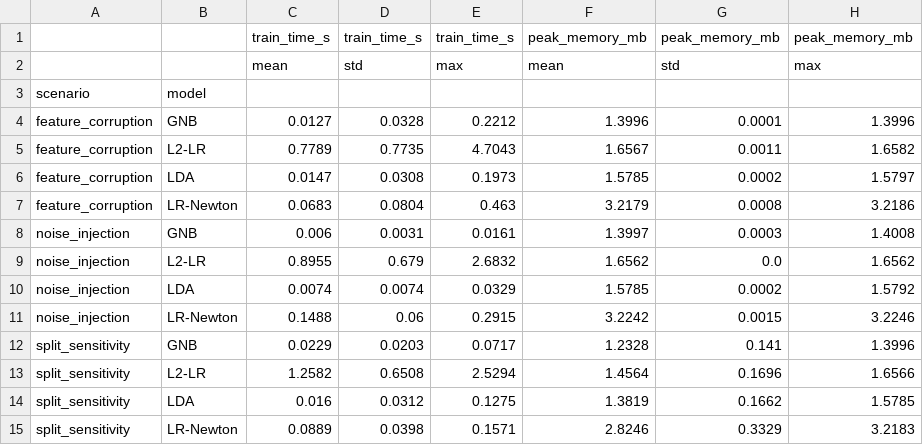
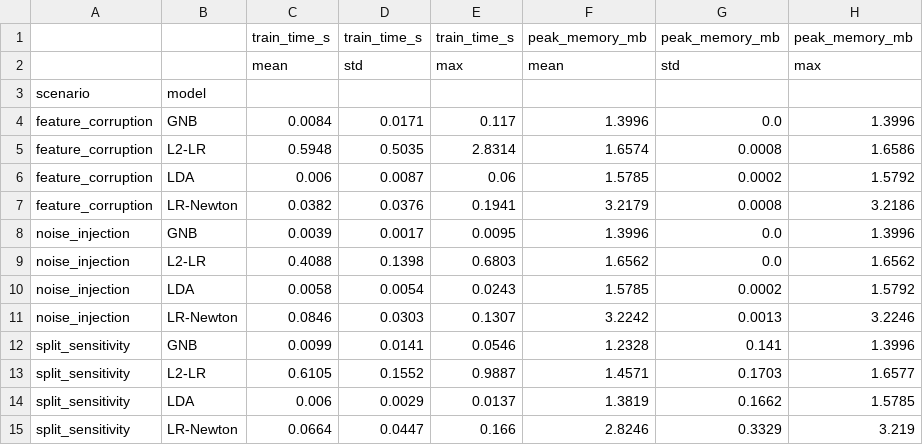
Before and after one commit to kimngoc280105/ml-regression-classification, a CSV file: code/Part2_Classification/artifacts/section4_classification/runtime_memory_summary.csv, drawn as a sheet.

```diff
--- a/code/Part2_Classification/artifacts/section4_classification/runtime_memory_summary.csv
+++ b/code/Part2_Classification/artifacts/section4_classification/runtime_memory_summary.csv
@@ -3,13 +3,13 @@
 scenario,model,,,,,,
-feature_corruption,GNB,0.0127,0.0328,0.2212,1.3996,0.0001,1.3996
-feature_corruption,L2-LR,0.7789,0.7735,4.7043,1.6567,0.0011,1.6582
-feature_corruption,LDA,0.0147,0.0308,0.1973,1.5785,0.0002,1.5797
-feature_corruption,LR-Newton,0.0683,0.0804,0.463,3.2179,0.0008,3.2186
-noise_injection,GNB,0.006,0.0031,0.0161,1.3997,0.0003,1.4008
-noise_injection,L2-LR,0.8955,0.679,2.6832,1.6562,0.0,1.6562
-noise_injection,LDA,0.0074,0.0074,0.0329,1.5785,0.0002,1.5792
-noise_injection,LR-Newton,0.1488,0.06,0.2915,3.2242,0.0015,3.2246
-split_sensitivity,GNB,0.0229,0.0203,0.0717,1.2328,0.141,1.3996
-split_sensitivity,L2-LR,1.2582,0.6508,2.5294,1.4564,0.1696,1.6566
-split_sensitivity,LDA,0.016,0.0312,0.1275,1.3819,0.1662,1.5785
-split_sensitivity,LR-Newton,0.0889,0.0398,0.1571,2.8246,0.3329,3.2183
+feature_corruption,GNB,0.0084,0.0171,0.117,1.3996,0.0,1.3996
+feature_corruption,L2-LR,0.5948,0.5035,2.8314,1.6574,0.0008,1.6586
+feature_corruption,LDA,0.006,0.0087,0.06,1.5785,0.0002,1.5792
+feature_corruption,LR-Newton,0.0382,0.0376,0.1941,3.2179,0.0008,3.2186
+noise_injection,GNB,0.0039,0.0017,0.0095,1.3996,0.0,1.3996
+noise_injection,L2-LR,0.4088,0.1398,0.6803,1.6562,0.0,1.6562
+noise_injection,LDA,0.0058,0.0054,0.0243,1.5785,0.0002,1.5792
+noise_injection,LR-Newton,0.0846,0.0303,0.1307,3.2242,0.0013,3.2246
+split_sensitivity,GNB,0.0099,0.0141,0.0546,1.2328,0.141,1.3996
+split_sensitivity,L2-LR,0.6105,0.1552,0.9887,1.4571,0.1703,1.6577
+split_sensitivity,LDA,0.006,0.0029,0.0137,1.3819,0.1662,1.5785
+split_sensitivity,LR-Newton,0.0664,0.0447,0.166,2.8246,0.3329,3.219
```
Also changed, not shown: code/Part2_Classification/artifacts/section4_classification/all_runs_s4.csv, code/Part2_Classification/artifacts/section4_classification/robustness_runs.csv, 3 other files.
